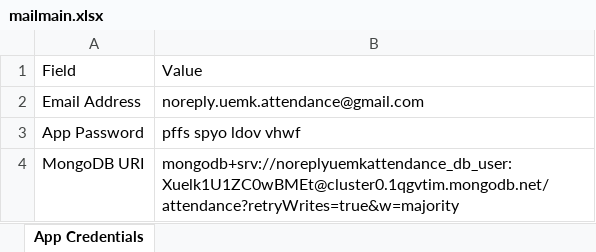
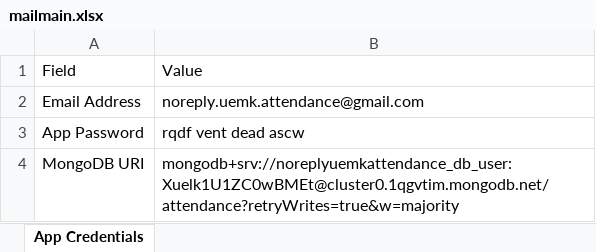
Before and after one commit to ARIJIT-off/Data-Science---Attendance, an Excel workbook: mailmain.xlsx, sheet App Credentials, drawn as a sheet; values as stored, in another font and other column widths than the file's, no borders; the diff names each change by its address in the sheet, - before the commit and + after, or states it on an @@ line.

Commit message:
chore: update SMTP App Password

```diff
--- a/mailmain.xlsx (sheet App Credentials)
+++ b/mailmain.xlsx (sheet App Credentials)
-B3: pffs spyo ldov vhwf
+B3: rqdf vent dead ascw
```
